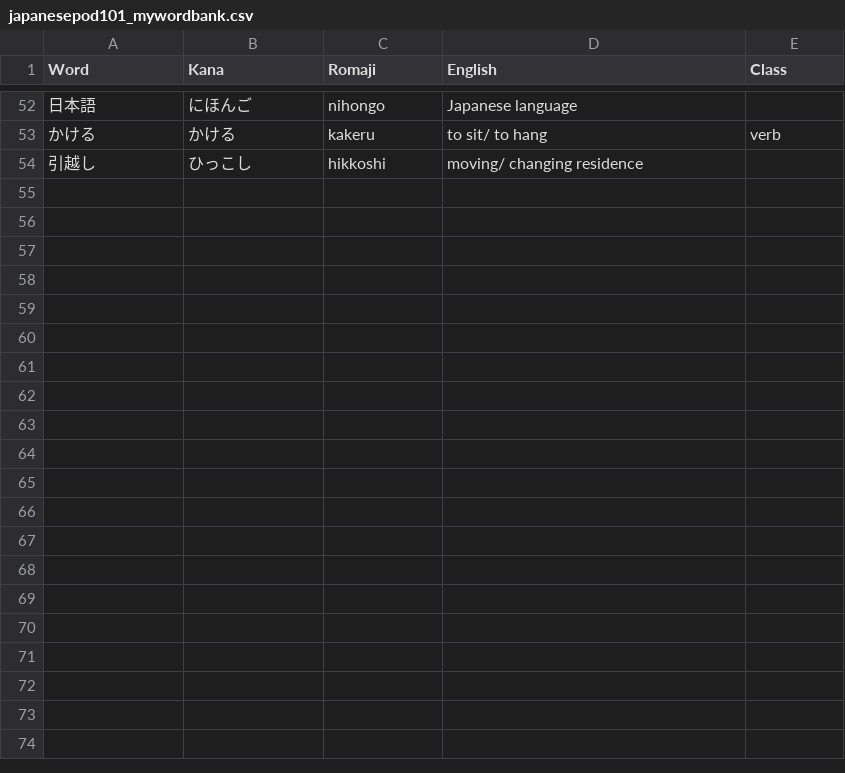
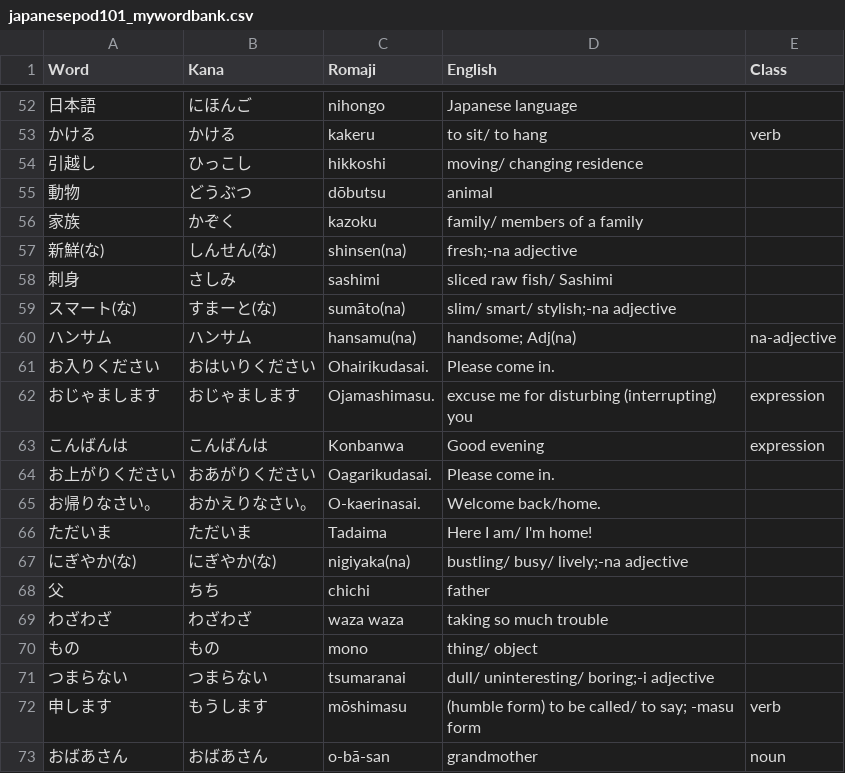
Before and after one commit to michaelszymczak/japanese, a CSV file: jp101/japanesepod101_mywordbank.csv, drawn as a sheet; only a part is shown, gaps mark what is left out; the diff covers the shown part only; the diff names each change by its address in the sheet, - before the commit and + after, or states it on an @@ line.

Commit message:
new words

```diff
--- a/jp101/japanesepod101_mywordbank.csv
+++ b/jp101/japanesepod101_mywordbank.csv
+row 55: 動物 | どうぶつ | dōbutsu | animal
+row 56: 家族 | かぞく | kazoku | family/ members of a family
+row 57: 新鮮(な) | しんせん(な) | shinsen(na) | fresh;-na adjective
+row 58: 刺身 | さしみ | sashimi | sliced raw fish/ Sashimi
+row 59: スマート(な) | すまーと(な) | sumāto(na) | slim/ smart/ stylish;-na adjective
+row 60: ハンサム | ハンサム | hansamu(na) | handsome; Adj(na) | na-adjective
+row 61: お入りください | おはいりください | Ohairikudasai. | Please come in.
+row 62: おじゃまします | おじゃまします | Ojamashimasu. | excuse me for disturbing (interrupting) you | expression
+row 63: こんばんは | こんばんは | Konbanwa | Good evening | expression
+row 64: お上がりください | おあがりください | Oagarikudasai. | Please come in.
+row 65: お帰りなさい。 | おかえりなさい。 | O-kaerinasai. | Welcome back/home.
+row 66: ただいま | ただいま | Tadaima | Here I am/ I'm home!
+row 67: にぎやか(な) | にぎやか(な) | nigiyaka(na) | bustling/ busy/ lively;-na adjective
+row 68: 父 | ちち | chichi | father
+row 69: わざわざ | わざわざ | waza waza | taking so much trouble
+row 70: もの | もの | mono | thing/ object
+row 71: つまらない | つまらない | tsumaranai | dull/ uninteresting/ boring;-i adjective
+row 72: 申します | もうします | mōshimasu | (humble form) to be called/ to say; -masu form | verb
+row 73: おばあさん | おばあさん | o-bā-san | grandmother | noun
```
Also changed, not shown: 25 added rows elsewhere in this file, jp101/japanesepod101_mywordbank.utf8.csv, 1 other file.
